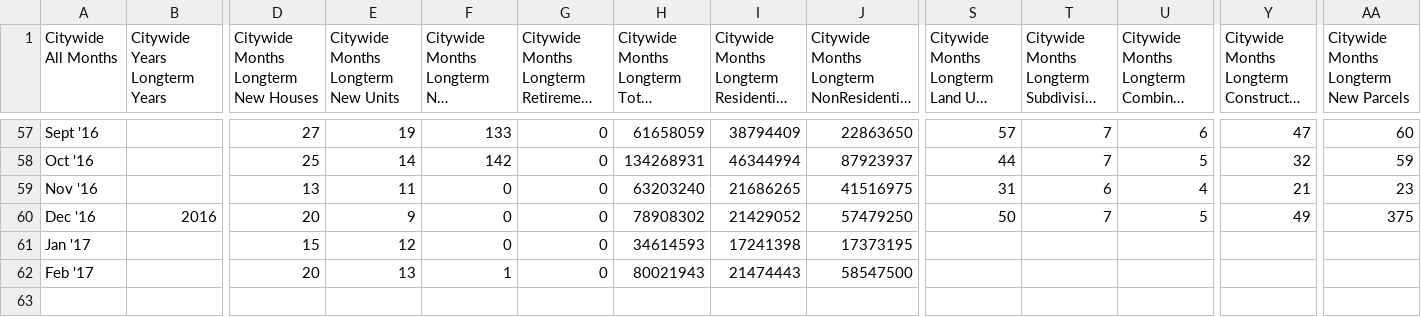
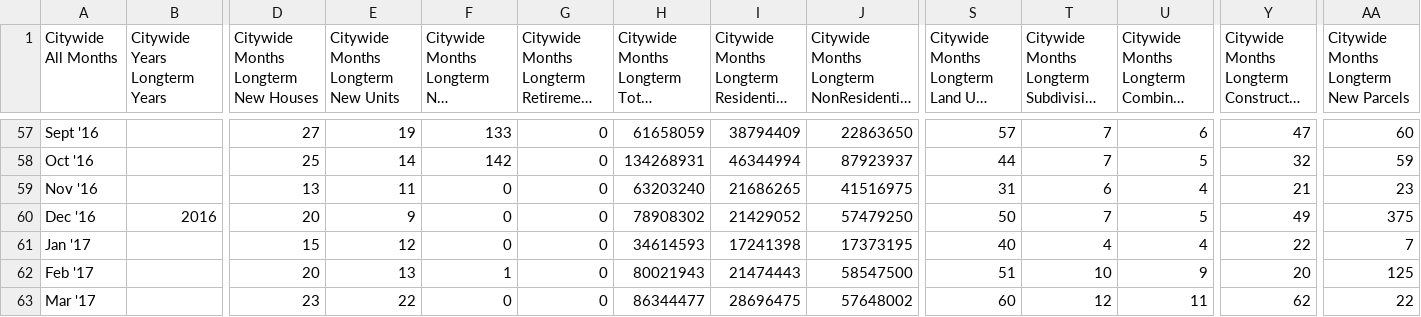
Before and after one commit to wccdigital/graphs, a CSV file: data/CitywideBCdataMonthly.csv, drawn as a sheet; only a part is shown, gaps mark what is left out; long unchanged cells end in …; rows hold the shown columns only; the diff names each change by its address in the sheet, - before the commit and + after, or states it on an @@ line.

Commit message:
Add files via upload

```diff
--- a/data/CitywideBCdataMonthly.csv
+++ b/data/CitywideBCdataMonthly.csv
-S61: (empty)
+S61: 40
-T61: (empty)
+T61: 4
-U61: (empty)
+U61: 4
-Y61: (empty)
+Y61: 22
-AA61: (empty)
+AA61: 7
-S62: (empty)
+S62: 51
-T62: (empty)
+T62: 10
-U62: (empty)
+U62: 9
-Y62: (empty)
+Y62: 20
-AA62: (empty)
+AA62: 125
+row 63: Mar '17 |  | 23 | 22 | 0 | 0 | 86344477 | 28696475 | 57648002 | 60 | 12 | 11 | 62 | 22
```
